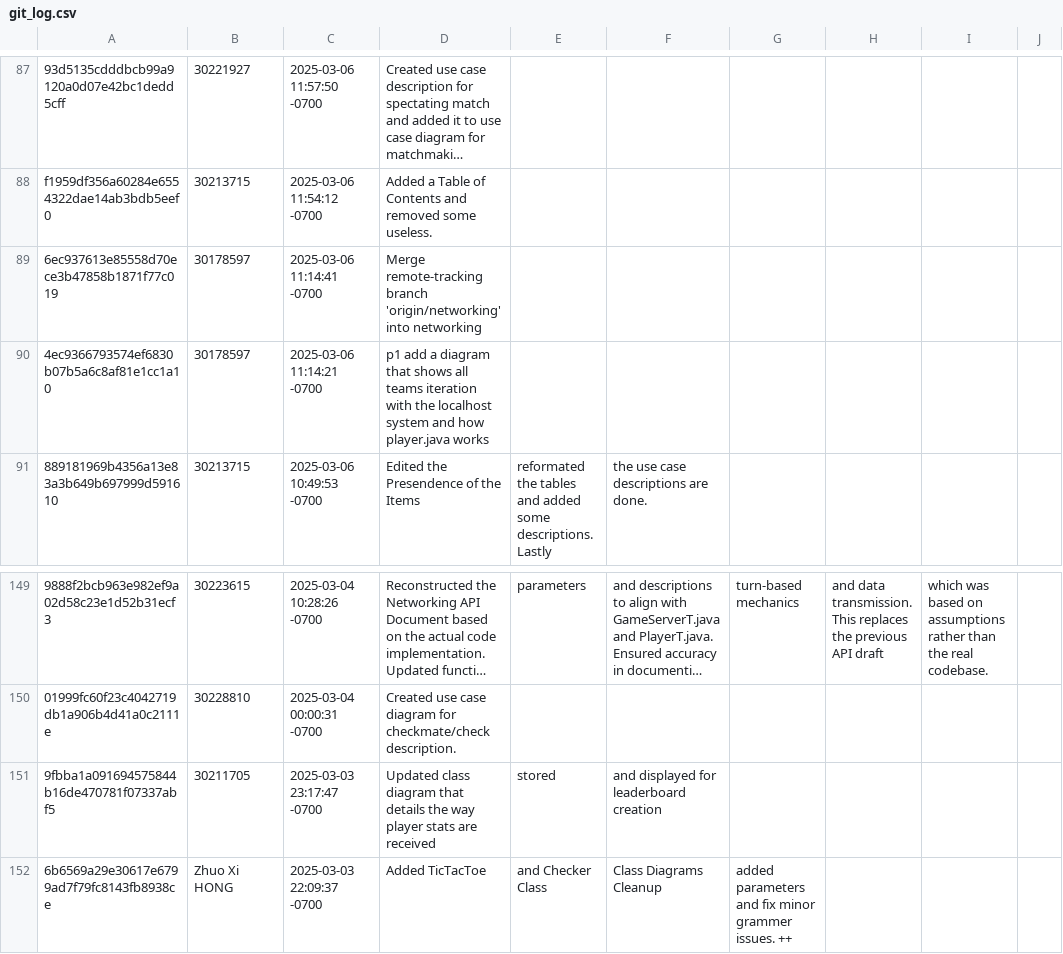
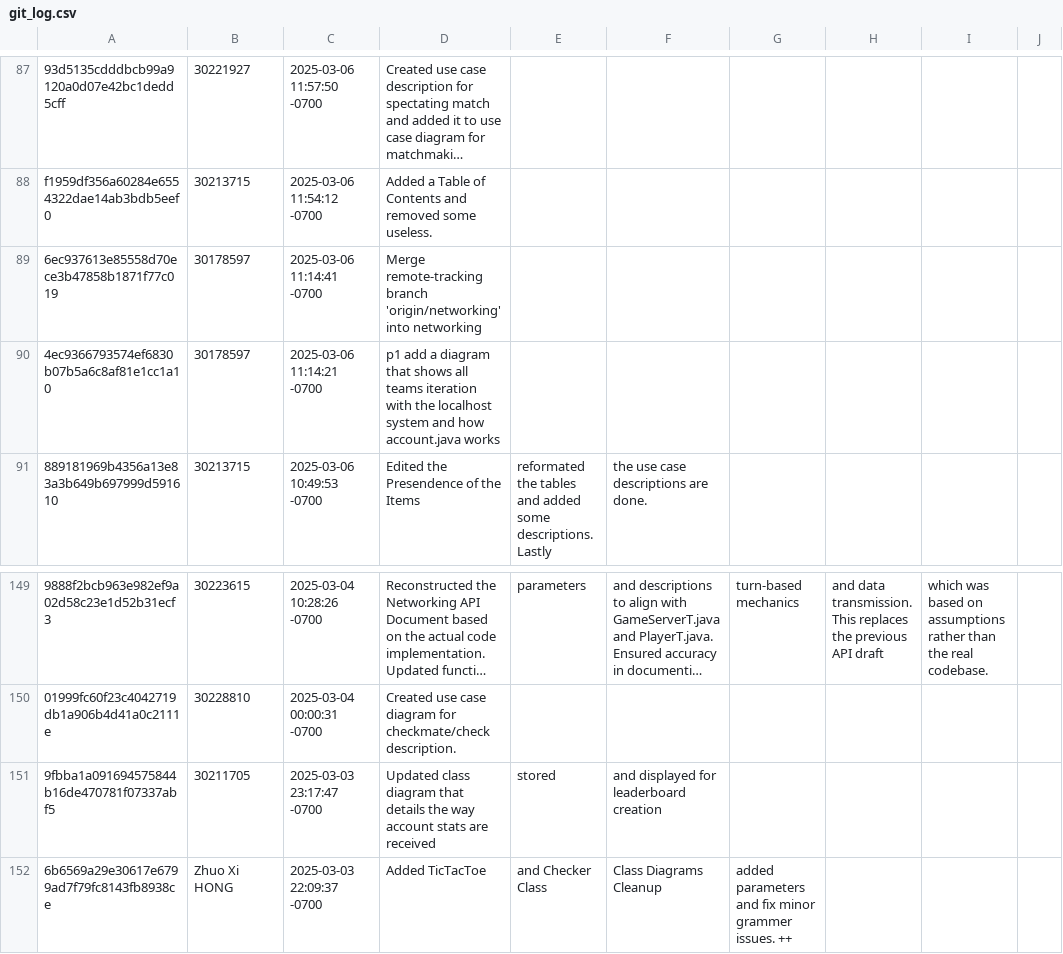
Before and after one commit to ShakH00/OMGame, a CSV file: git_log.csv, drawn as a sheet; only a part is shown, gaps mark what is left out; long unchanged cells end in …; the diff names each change by its address in the sheet, - before the commit and + after, or states it on an @@ line.

Commit message:
renamed package "player" to "account", since Player objects are only handled in the game and matchmaking packages.

```diff
--- a/git_log.csv
+++ b/git_log.csv
-D90: …and how player.java works
+D90: …and how account.java works
-D151: …the way player stats are…
+D151: …the way account stats are…
```
Also changed, not shown: 32 other files.
